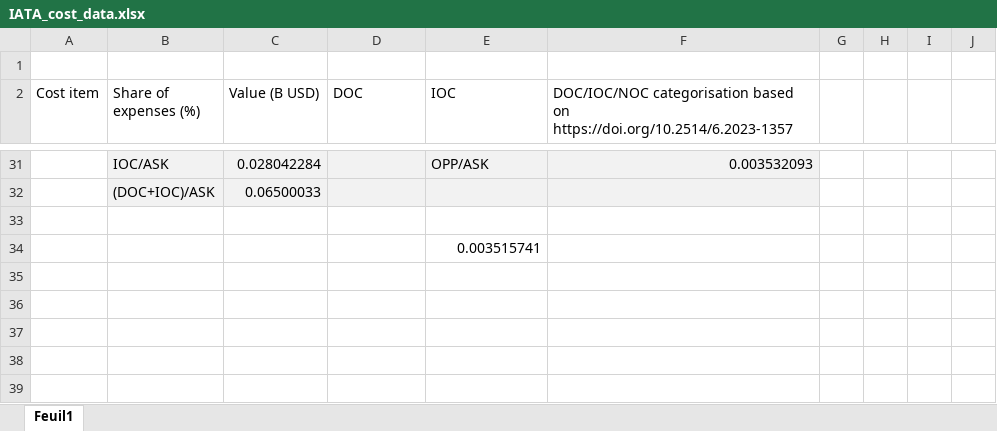
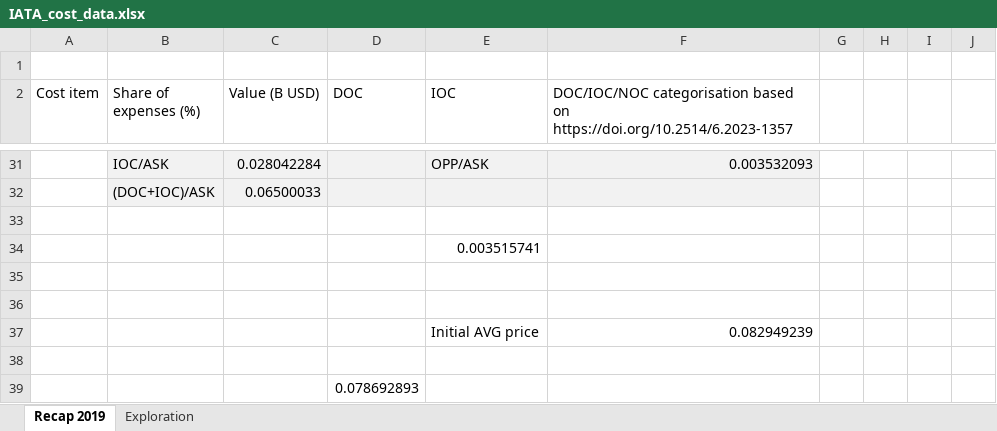
Before and after one commit to AeroMAPS/AeroMAPS, an Excel workbook: aeromaps/resources/cost_data/IATA_cost_data.xlsx, sheet Recap 2019, drawn as a sheet; only a part is shown, gaps mark what is left out; values as stored, in another font and other column widths than the file's, no borders; charts and pictures not drawn; the diff names each change by its address in the sheet, - before the commit and + after, or states it on an @@ line.

```diff
--- a/aeromaps/resources/cost_data/IATA_cost_data.xlsx (sheet Recap 2019)
+++ b/aeromaps/resources/cost_data/IATA_cost_data.xlsx (sheet Recap 2019)
-sheet tab: Feuil1
+sheet tab: Recap 2019
+sheet tab: Exploration
+row 35: (empty)
+row 36: (empty)
+row 37:  |  |  |  | Initial AVG price | 0.082949239
+row 38: (empty)
+row 39:  |  |  | 0.078692893
```
Also changed, not shown: charts or pictures, aeromaps/notebooks/tutorials/run_a_basic_calculation/aeromaps_data.xlsx, 29 other files.
